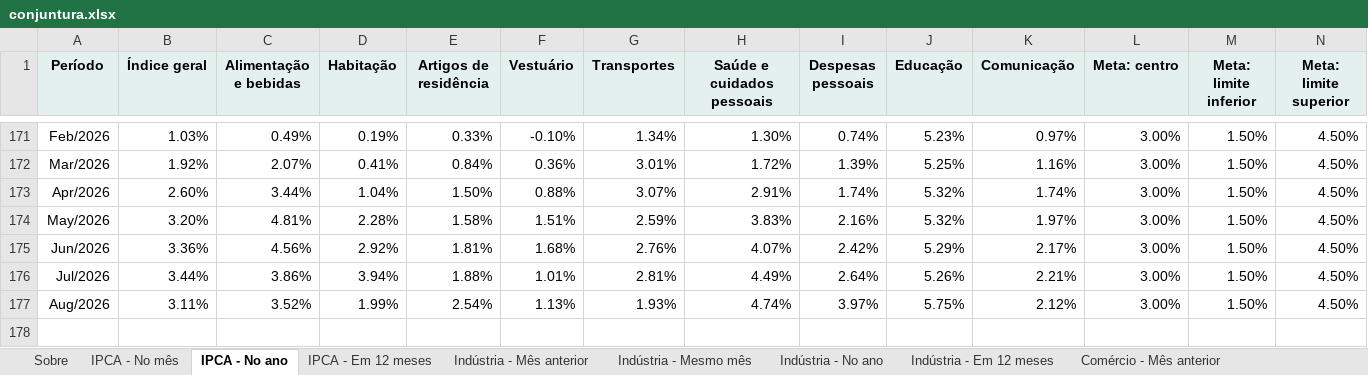
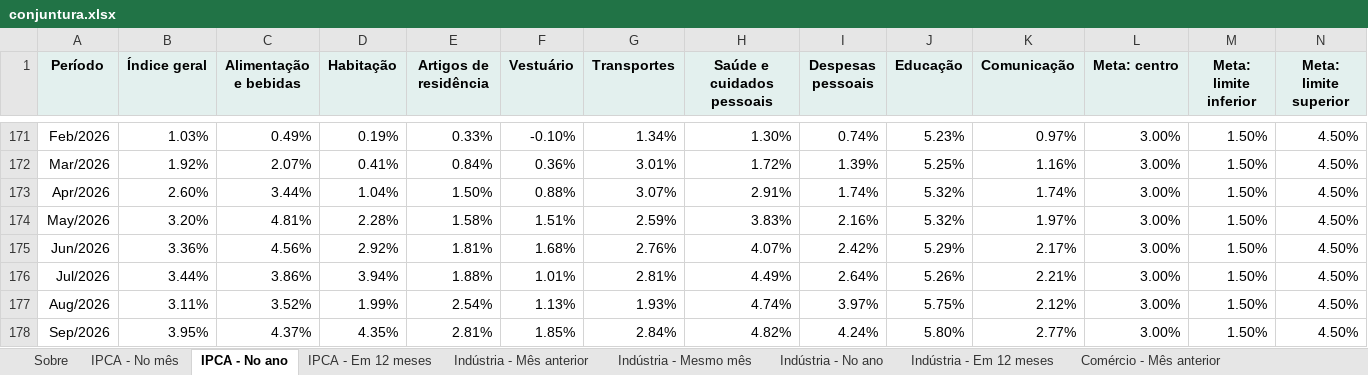
Before and after one commit to FarsulBigData/paineis, an Excel workbook: dados/conjuntura.xlsx, sheet IPCA - No ano, drawn as a sheet; only a part is shown, gaps mark what is left out; values as stored, in another font and other column widths than the file's, no borders; the diff names each change by its address in the sheet, - before the commit and + after, or states it on an @@ line.

```diff
--- a/dados/conjuntura.xlsx (sheet IPCA - No ano)
+++ b/dados/conjuntura.xlsx (sheet IPCA - No ano)
+row 178: Sep/2026 | 3.95% | 4.37% | 4.35% | 2.81% | 1.85% | 2.84% | 4.82% | 4.24% | 5.80% | 2.77% | 3.00% | 1.50% | 4.50%
```
Also changed, not shown: sheet IPCA - Em 12 meses, sheet IPCA - No mês, sheet Dólar PTAX, 2 other files.
